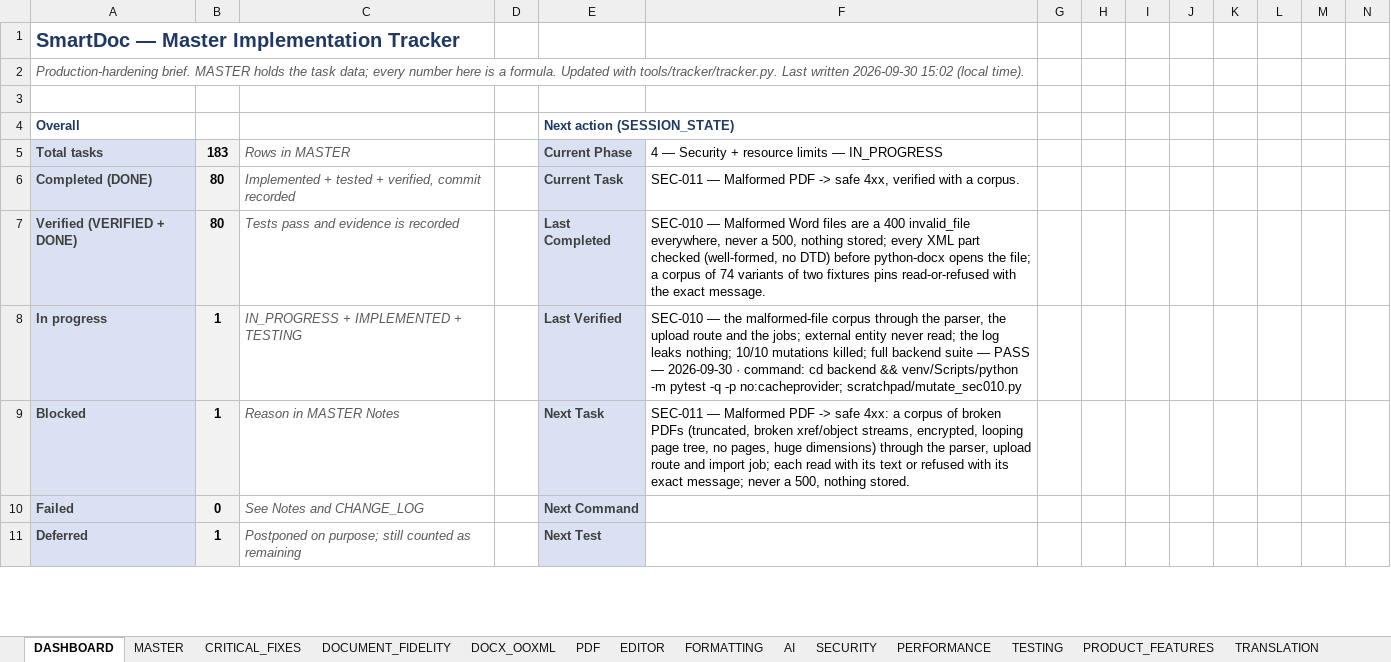
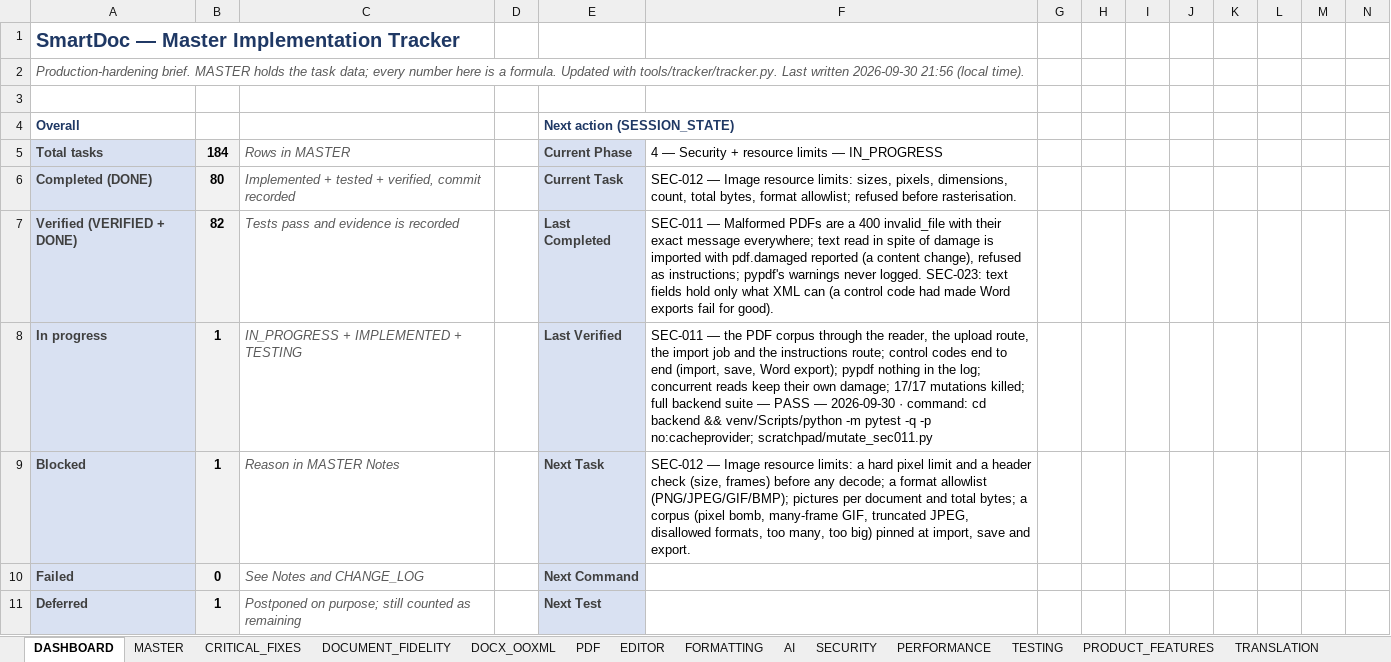
Before and after one commit to Drajeto07/claude, an Excel workbook: SmartDoc_Master_Implementation_Tracker.xlsx, sheet DASHBOARD, drawn as a sheet; only a part is shown; values as stored, in another font and other column widths than the file's, no borders; conditional formats not drawn; the diff covers the shown part only; the diff names each change by its address in the sheet, - before the commit and + after, or states it on an @@ line.

```diff
--- a/SmartDoc_Master_Implementation_Tracker.xlsx (sheet DASHBOARD)
+++ b/SmartDoc_Master_Implementation_Tracker.xlsx (sheet DASHBOARD)
-A2: …written 2026-09-30 15:02 (local time).
+A2: …written 2026-09-30 21:56 (local time).
-B5: 183
+B5: 184
-F6: SEC-011 — Malformed PDF -> safe 4xx, verified with a corpus.
+F6: SEC-012 — Image resource limits: sizes, pixels, dimensions, count, total bytes, format allowlist; refused before rasterisation.
-B7: 80
+B7: 82
-F7: SEC-010 — Malformed Word files are a 400 invalid_file everywhere, never a 500, nothing stored; every XML part checked (well-formed, no DTD) before python-docx opens the file; a corpus of 74 variants of two fixtures pins read-or-refused with the exact message.
+F7: SEC-011 — Malformed PDFs are a 400 invalid_file with their exact message everywhere; text read in spite of damage is imported with pdf.damaged reported (a content change), refused as instructions; pypdf's warnings never logged. SEC-023: text fields hold only what XML can (a control code had made Word exports fail for good).
-F8: SEC-010 — the malformed-file corpus through the parser, the upload route and the jobs; external entity never read; the log leaks nothing; 10/10 mutations killed; full backend suite — PASS — 2026-09-30 · command: cd backend && venv/Scripts/python -m pytest -q -p no:cacheprovider; scratchpad/mutate_sec010.py
+F8: SEC-011 — the PDF corpus through the reader, the upload route, the import job and the instructions route; control codes end to end (import, save, Word export); pypdf nothing in the log; concurrent reads keep their own damage; 17/17 mutations killed; full backend suite — PASS — 2026-09-30 · command: cd backend && venv/Scripts/python -m pytest -q -p no:cacheprovider; scratchpad/mutate_sec011.py
-F9: SEC-011 — Malformed PDF -> safe 4xx: a corpus of broken PDFs (truncated, broken xref/object streams, encrypted, looping page tree, no pages, huge dimensions) through the parser, upload route and import job; each read with its text or refused with its exact message; never a 500, nothing stored.
+F9: SEC-012 — Image resource limits: a hard pixel limit and a header check (size, frames) before any decode; a format allowlist (PNG/JPEG/GIF/BMP); pictures per document and total bytes; a corpus (pixel bomb, many-frame GIF, truncated JPEG, disallowed formats, too many, too big) pinned at import, save and export.
```
Also changed, not shown: 1 added row, 1 removed row and 26 edited cells elsewhere in this sheet, sheet SECURITY, sheet MASTER, sheet CHANGE_LOG, sheet TESTING, sheet SESSION_STATE, sheet CRITICAL_FIXES, formulas that keep their value, 19 other files.
